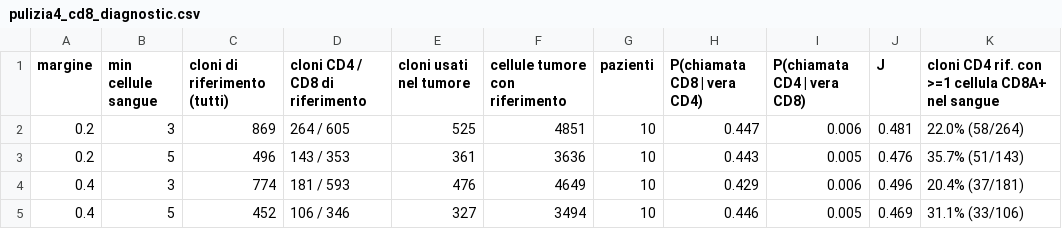
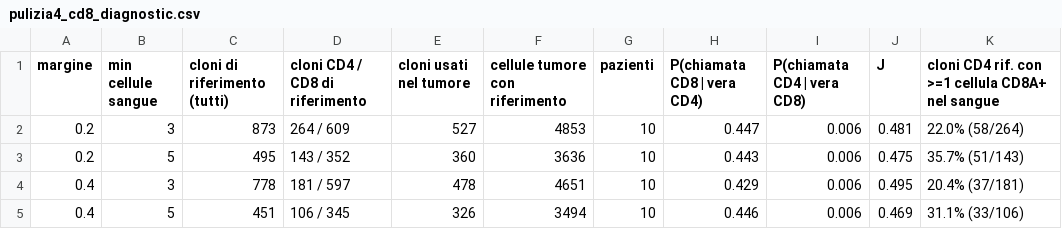
Before and after one commit to colasantoemanuele-cloud/genomic-audit-mvp, a CSV file: validation/results/pulizia4_cd8_diagnostic.csv, drawn as a sheet.

```diff
--- a/validation/results/pulizia4_cd8_diagnostic.csv
+++ b/validation/results/pulizia4_cd8_diagnostic.csv
@@ -1,5 +1,5 @@
 margine,min cellule sangue,cloni di riferimento (tutti),cloni CD4 / CD8 di riferimento,cloni usati nel tumore,cellule tumore con riferimento,pazienti,P(chiamata CD8 | vera CD4),P(chiamata CD4 | vera CD8),J,cloni CD4 rif. con >=1 cellula CD8A+ nel sangue
-0.2,3,869,264 / 605,525,4851,10,0.447,0.006,0.481,22.0% (58/264)
-0.2,5,496,143 / 353,361,3636,10,0.443,0.005,0.476,35.7% (51/143)
-0.4,3,774,181 / 593,476,4649,10,0.429,0.006,0.496,20.4% (37/181)
-0.4,5,452,106 / 346,327,3494,10,0.446,0.005,0.469,31.1% (33/106)
+0.2,3,873,264 / 609,527,4853,10,0.447,0.006,0.481,22.0% (58/264)
+0.2,5,495,143 / 352,360,3636,10,0.443,0.006,0.475,35.7% (51/143)
+0.4,3,778,181 / 597,478,4651,10,0.429,0.006,0.495,20.4% (37/181)
+0.4,5,451,106 / 345,326,3494,10,0.446,0.006,0.469,31.1% (33/106)
```
Also changed, not shown: validation/results/a3_cd8_fraction.csv, validation/results/a4_flag_coverage.csv, 42 other files.
